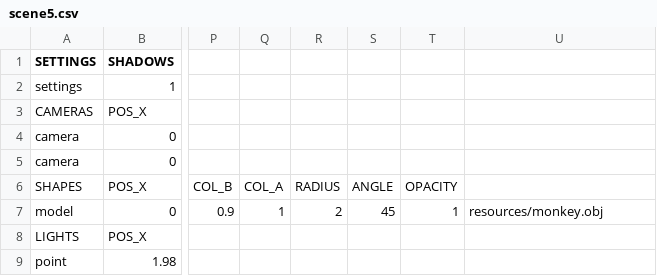
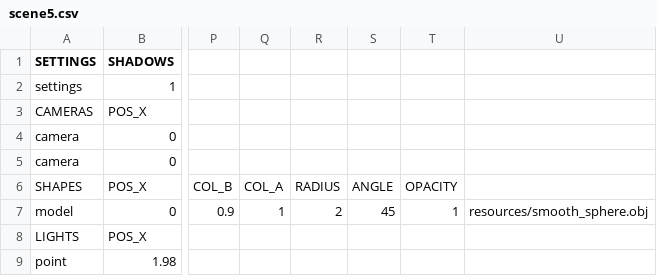
Before and after one commit to rasmusjaa/rt, a CSV file: resources/scene5.csv, drawn as a sheet; only a part is shown, gaps mark what is left out; the diff names each change by its address in the sheet, - before the commit and + after, or states it on an @@ line.

Commit message:
smooth normal attempt

```diff
--- a/resources/scene5.csv
+++ b/resources/scene5.csv
-U7: resources/monkey.obj
+U7: resources/smooth_sphere.obj
```
Also changed, not shown: 1 other file.
